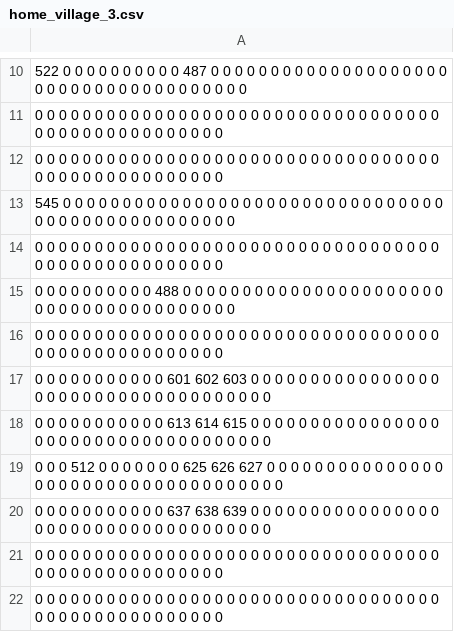
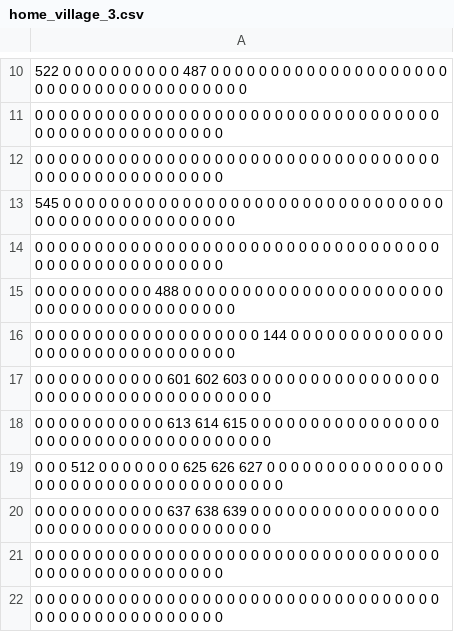
Before and after one commit to Enny-M/rpg, a CSV file: res/maps/home_village_3.csv, drawn as a sheet; only a part is shown, gaps mark what is left out.

```diff
--- a/res/maps/home_village_3.csv
+++ b/res/maps/home_village_3.csv
@@ -15,3 +15,3 @@
 0 0 0 0 0 0 0 0 0 0 488 0 0 0 0 0 0 0 0 0 0 0 0 0 0 0 0 0 0 0 0 0 0 0 0 0 0 0 0 0 0 0 0 0 0 0 0 0 0 0
-0 0 0 0 0 0 0 0 0 0 0 0 0 0 0 0 0 0 0 0 0 0 0 0 0 0 0 0 0 0 0 0 0 0 0 0 0 0 0 0 0 0 0 0 0 0 0 0 0 0
+0 0 0 0 0 0 0 0 0 0 0 0 0 0 0 0 0 0 0 144 0 0 0 0 0 0 0 0 0 0 0 0 0 0 0 0 0 0 0 0 0 0 0 0 0 0 0 0 0 0
 0 0 0 0 0 0 0 0 0 0 0 601 602 603 0 0 0 0 0 0 0 0 0 0 0 0 0 0 0 0 0 0 0 0 0 0 0 0 0 0 0 0 0 0 0 0 0 0 0 0
```
Also changed, not shown: res/maps/home_village_0.csv, res/maps/home_village_1.csv, 6 other files.
